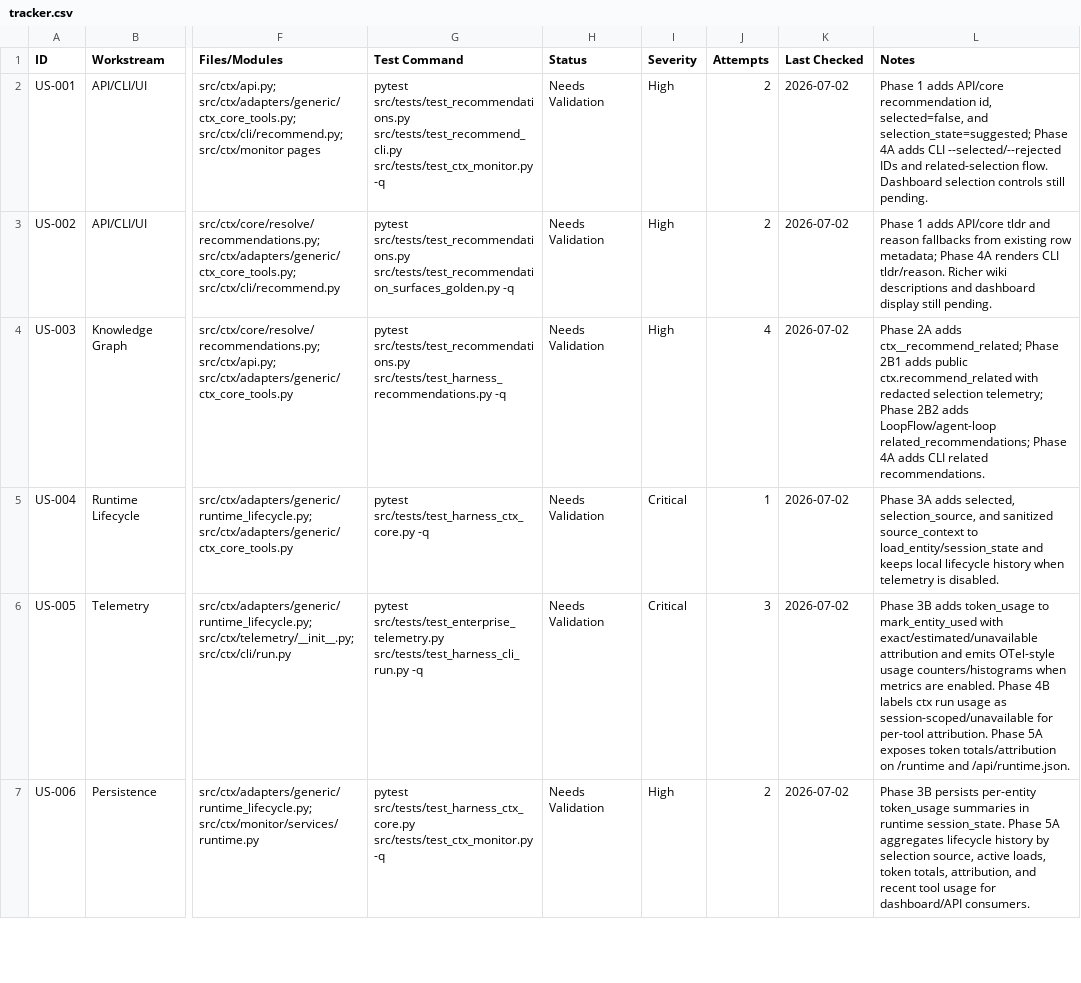
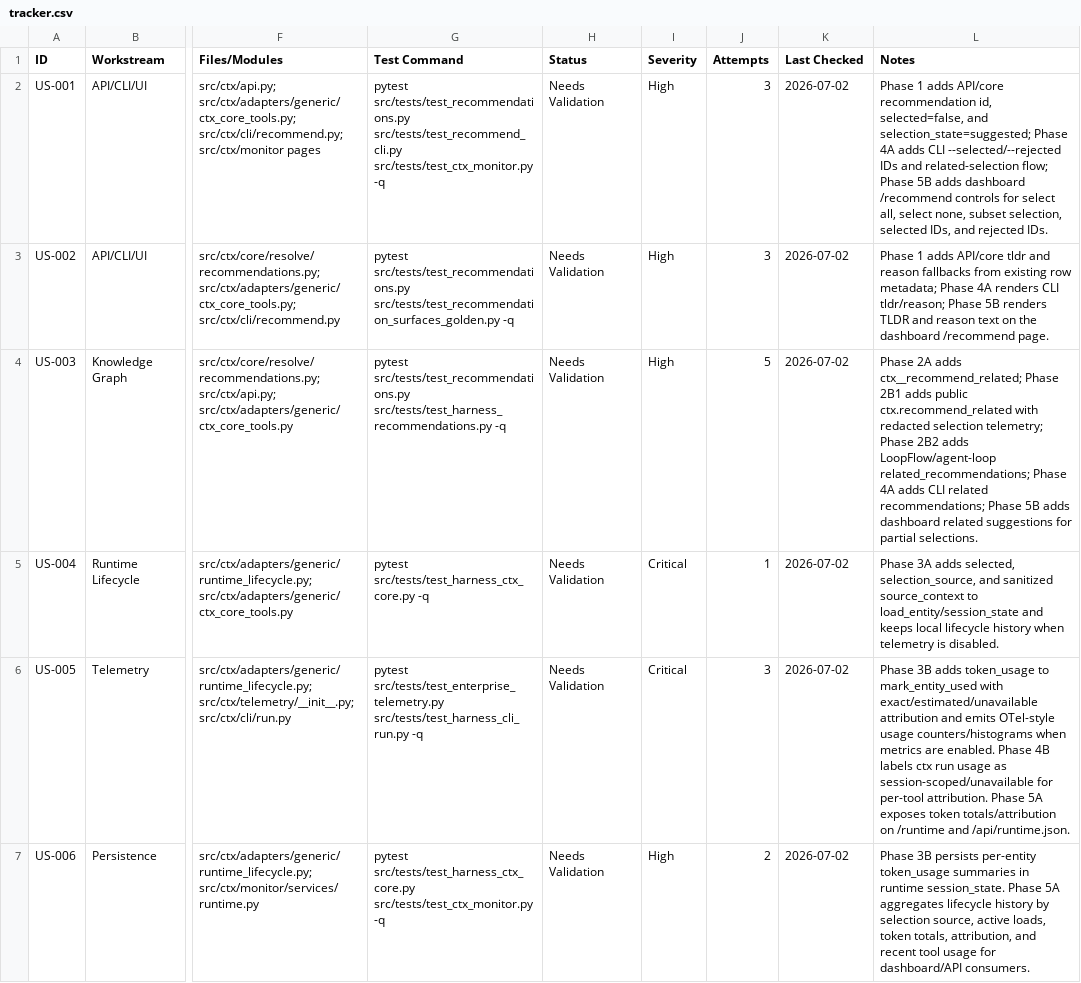
Before and after one commit to primogen/ctx, a CSV file: qa/tool-selection-token-history/tracker.csv, drawn as a sheet; only a part is shown, gaps mark what is left out; the diff covers the shown part only; the diff names each change by its address in the sheet, - before the commit and + after, or states it on an @@ line.

```diff
--- a/qa/tool-selection-token-history/tracker.csv
+++ b/qa/tool-selection-token-history/tracker.csv
-J2:J3 (Attempts): 2
+J2:J3 (Attempts): 3
-L2 (Notes): …and related-selection flow. Dashboard selection controls still pending.
+L2 (Notes): …and related-selection flow; Phase 5B adds dashboard /recommend controls for select all, select none, subset selection, selected IDs, and rejected IDs.
-L3 (Notes): …renders CLI tldr/reason. Richer wiki descriptions and dashboard display still pending.
+L3 (Notes): …renders CLI tldr/reason; Phase 5B renders TLDR and reason text on the dashboard /recommend page.
-J4 (Attempts): 4
+J4 (Attempts): 5
-L4 (Notes): …CLI related recommendations.
+L4 (Notes): …CLI related recommendations; Phase 5B adds dashboard related suggestions for partial selections.
```
Also changed, not shown: 6 edited cells elsewhere in this file, docs/qa/dashboard-user-story-status.csv, docs/qa/feature-user-story-status.csv, 2 other files.
